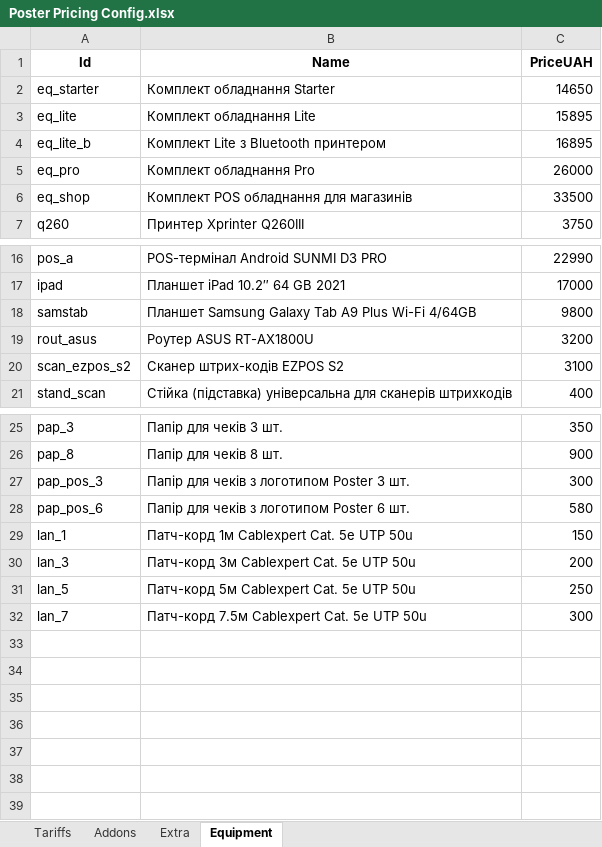
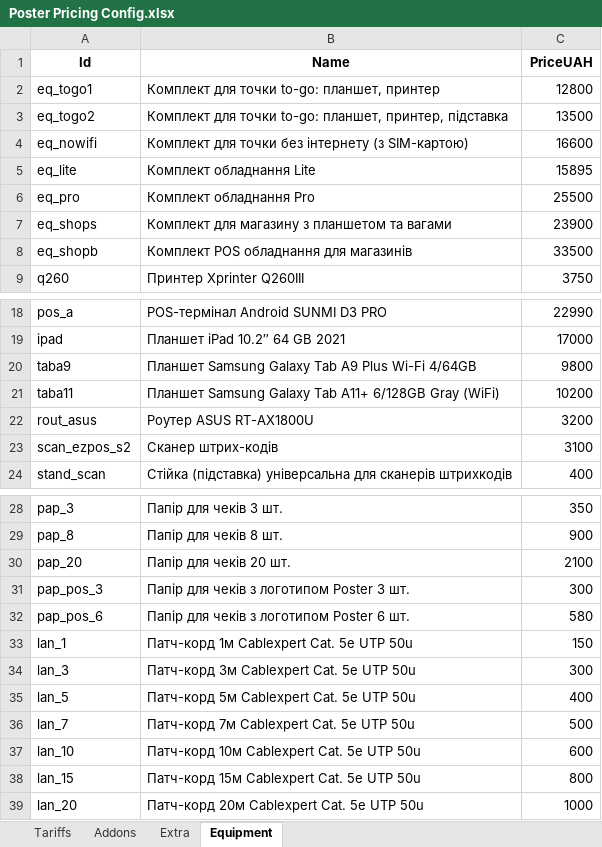
Before and after one commit to Qibbz/poster-calc, an Excel workbook: Poster Pricing Config.xlsx, sheet Equipment, drawn as a sheet; only a part is shown, gaps mark what is left out; values as stored, in another font and other column widths than the file's, no borders; charts and pictures not drawn; removed rows and columns are numbered as before the commit, all else as after; the diff names each change by its address in the sheet, - before the commit and + after, or states it on an @@ line.

Commit message:
update: оновлені ціни на обладнання та PDF шаблони

```diff
--- a/Poster Pricing Config.xlsx (sheet Equipment)
+++ b/Poster Pricing Config.xlsx (sheet Equipment)
-row 2: eq_starter | Комплект обладнання Starter | 14650
+row 2: eq_togo1 | Комплект для точки to-go: планшет, принтер | 12800
+row 3: eq_togo2 | Комплект для точки to-go: планшет, принтер, підставка | 13500
+row 4: eq_nowifi | Комплект для точки без інтернету (з SIM-картою) | 16600
-row 4: eq_lite_b | Комплект Lite з Bluetooth принтером | 16895
-C6 (PriceUAH): 26000
+C6 (PriceUAH): 25500
+row 7: eq_shops | Комплект для магазину з планшетом та вагами | 23900
-A8 (Id): eq_shop
+A8 (Id): eq_shopb
-A20 (Id): samstab
+A20 (Id): taba9
+row 21: taba11 | Планшет Samsung Galaxy Tab A11+ 6/128GB Gray (WiFi) | 10200
-B23 (Name): Cканер штрих-кодів EZPOS S2
+B23 (Name): Cканер штрих-кодів
+row 30: pap_20 | Папір для чеків 20 шт. | 2100
-C34 (PriceUAH): 200
+C34 (PriceUAH): 300
-C35 (PriceUAH): 250
+C35 (PriceUAH): 400
-B36 (Name): Патч-корд 7.5м Cablexpert Cat. 5e UTP 50u
+B36 (Name): Патч-корд 7м Cablexpert Cat. 5e UTP 50u
-C36 (PriceUAH): 300
+C36 (PriceUAH): 500
+row 37: lan_10 | Патч-корд 10м Cablexpert Cat. 5e UTP 50u | 600
+row 38: lan_15 | Патч-корд 15м Cablexpert Cat. 5e UTP 50u | 800
+row 39: lan_20 | Патч-корд 20м Cablexpert Cat. 5e UTP 50u | 1000
```
Also changed, not shown: sheet Tariffs, sheet Extra, sheet Addons, 9 other files.
